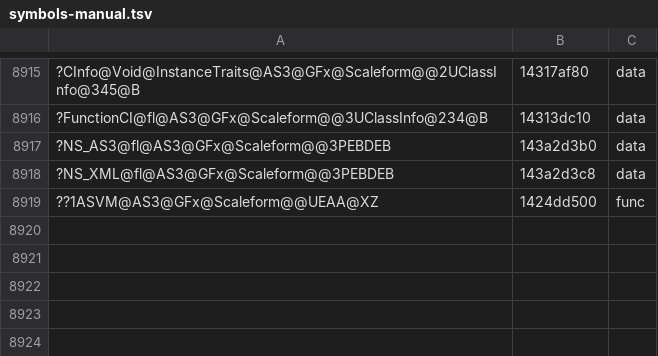
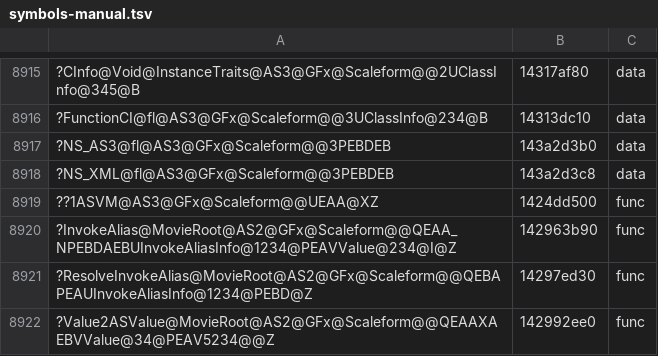
Before and after one commit to riyukuro/MS2Recomp, a TSV file: progress/symbols-manual.tsv, drawn as a sheet; only a part is shown, gaps mark what is left out; the diff names each change by its address in the sheet, - before the commit and + after, or states it on an @@ line.

```diff
--- a/progress/symbols-manual.tsv
+++ b/progress/symbols-manual.tsv
+row 8920: ?InvokeAlias@MovieRoot@AS2@GFx@Scaleform@@QEAA_NPEBDAEBUInvokeAliasInfo@1234@PEAVValue@234@I@Z | 142963b90 | func
+row 8921: ?ResolveInvokeAlias@MovieRoot@AS2@GFx@Scaleform@@QEBAPEAUInvokeAliasInfo@1234@PEBD@Z | 14297ed30 | func
+row 8922: ?Value2ASValue@MovieRoot@AS2@GFx@Scaleform@@QEAAXAEBVValue@34@PEAV5234@@Z | 142992ee0 | func
```
